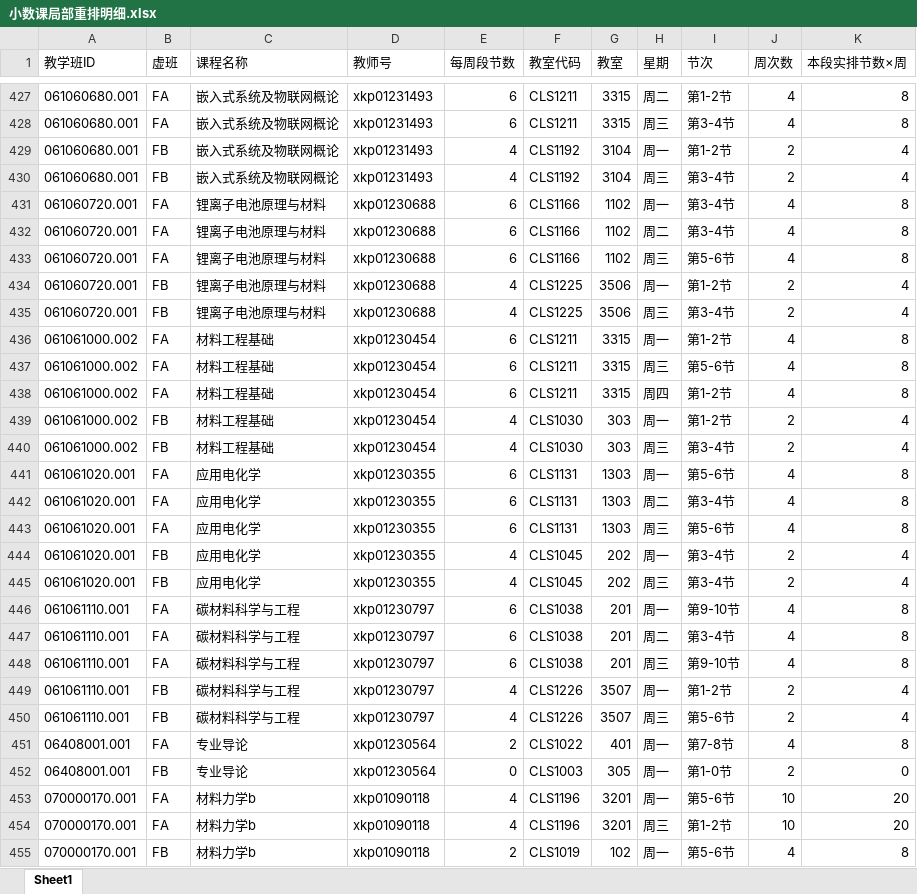
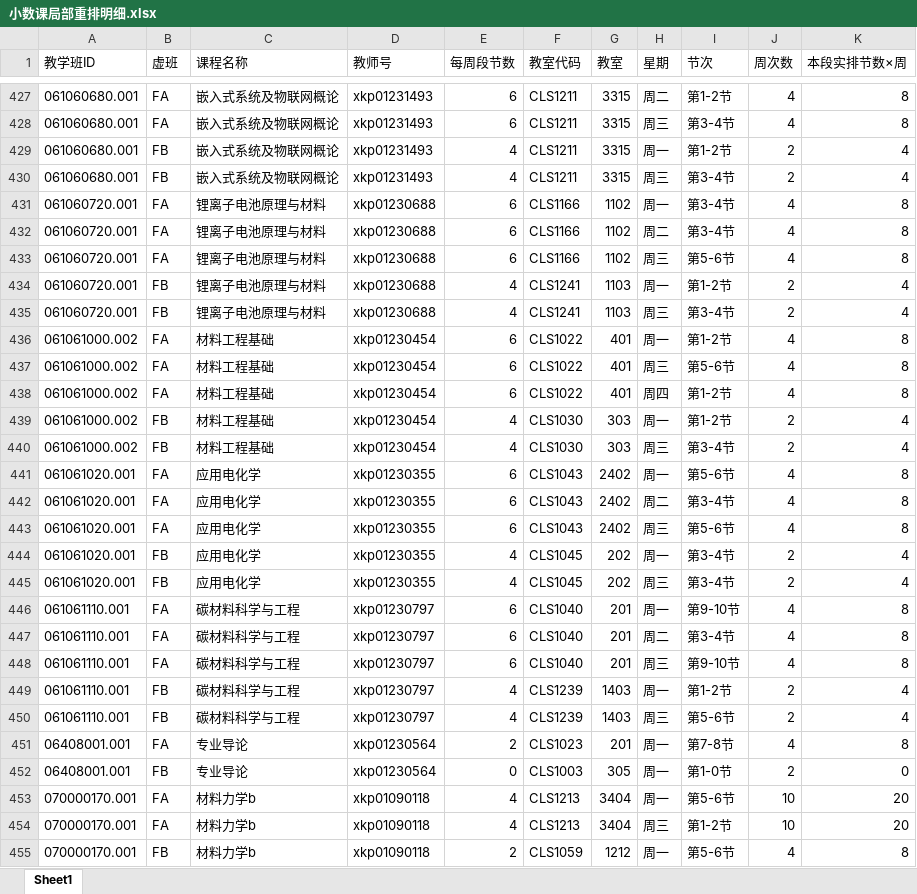
Before and after one commit to qingxial/timetable, an Excel workbook: 排课结果/小数课局部重排明细.xlsx, sheet Sheet1, drawn as a sheet; only a part is shown, gaps mark what is left out; values as stored, in another font and other column widths than the file's, no borders; the diff covers the shown part only; the diff names each change by its address in the sheet, - before the commit and + after, or states it on an @@ line.

```diff
--- a/排课结果/小数课局部重排明细.xlsx (sheet Sheet1)
+++ b/排课结果/小数课局部重排明细.xlsx (sheet Sheet1)
-F429:F430 (教室代码): CLS1192
+F429:F430 (教室代码): CLS1211
-G429:G430 (教室): 3104
+G429:G430 (教室): 3315
-F434:F435 (教室代码): CLS1225
+F434:F435 (教室代码): CLS1241
-G434:G435 (教室): 3506
+G434:G435 (教室): 1103
-F436:F438 (教室代码): CLS1211
+F436:F438 (教室代码): CLS1022
-G436:G438 (教室): 3315
+G436:G438 (教室): 401
-F441:F443 (教室代码): CLS1131
+F441:F443 (教室代码): CLS1043
-G441:G443 (教室): 1303
+G441:G443 (教室): 2402
-F446:F448 (教室代码): CLS1038
+F446:F448 (教室代码): CLS1040
-F449:F450 (教室代码): CLS1226
+F449:F450 (教室代码): CLS1239
-G449:G450 (教室): 3507
+G449:G450 (教室): 1403
-F451 (教室代码): CLS1022
+F451 (教室代码): CLS1023
-G451 (教室): 401
+G451 (教室): 201
-F453:F454 (教室代码): CLS1196
+F453:F454 (教室代码): CLS1213
-G453:G454 (教室): 3201
+G453:G454 (教室): 3404
-F455 (教室代码): CLS1019
+F455 (教室代码): CLS1059
-G455 (教室): 102
+G455 (教室): 1212
```
Also changed, not shown: 29 added rows and 1583 edited cells elsewhere in this sheet, 排课结果/全部调整结果.xlsx, 排课结果/调课后的整体结果.xlsx, 19 other files.
